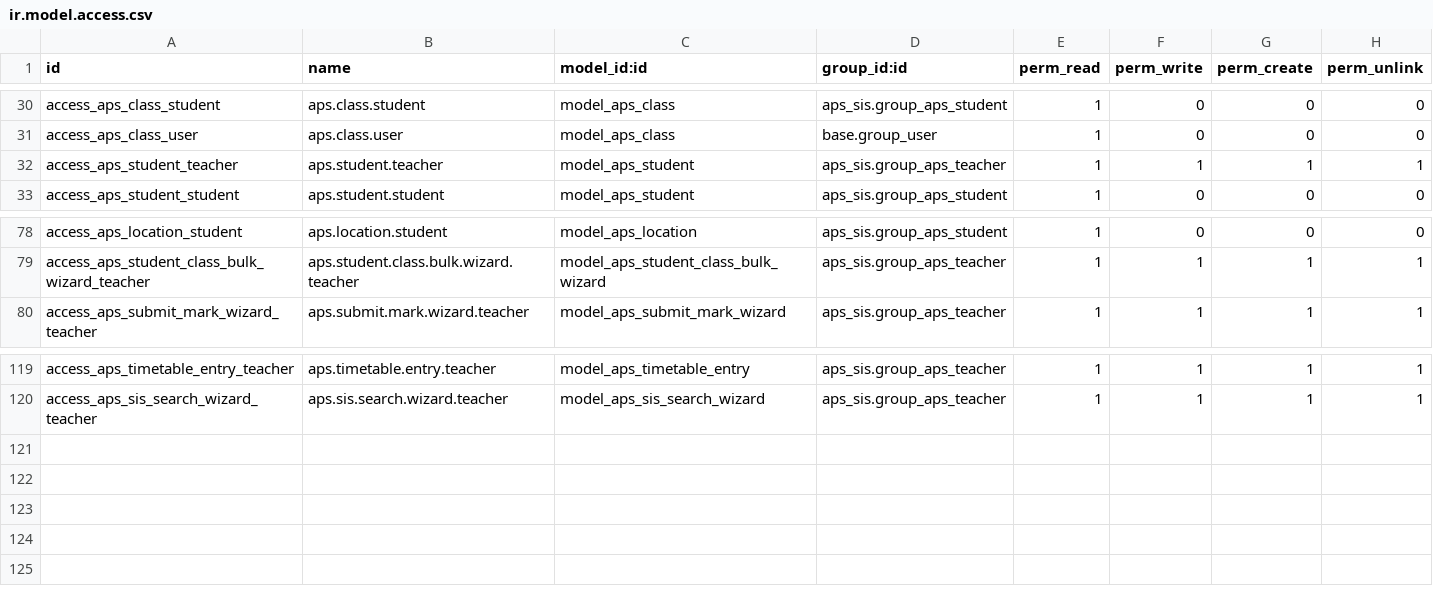
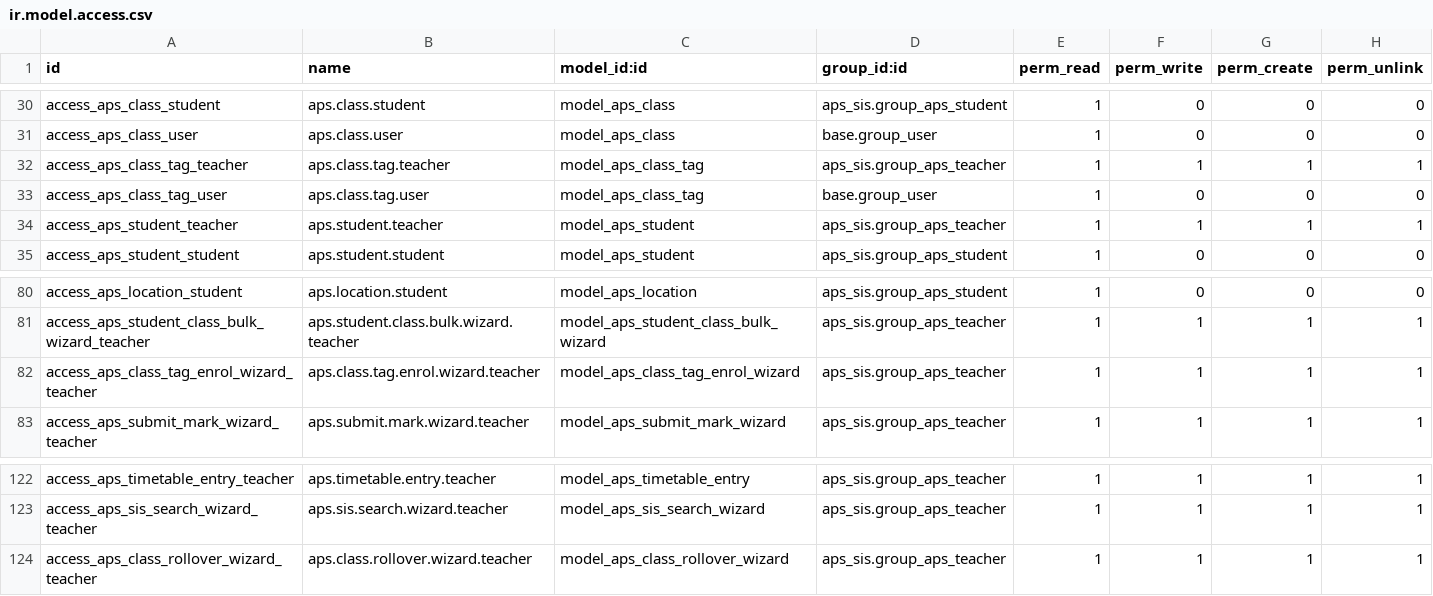
Before and after one commit to agrogers/aps_sis, a CSV file: security/ir.model.access.csv, drawn as a sheet; only a part is shown, gaps mark what is left out; the diff names each change by its address in the sheet, - before the commit and + after, or states it on an @@ line.

```diff
--- a/security/ir.model.access.csv
+++ b/security/ir.model.access.csv
+row 32: access_aps_class_tag_teacher | aps.class.tag.teacher | model_aps_class_tag | aps_sis.group_aps_teacher | 1 | 1 | 1 | 1
+row 33: access_aps_class_tag_user | aps.class.tag.user | model_aps_class_tag | base.group_user | 1 | 0 | 0 | 0
+row 82: access_aps_class_tag_enrol_wizard_teacher | aps.class.tag.enrol.wizard.teacher | model_aps_class_tag_enrol_wizard | aps_sis.group_aps_teacher | 1 | 1 | 1 | 1
+row 124: access_aps_class_rollover_wizard_teacher | aps.class.rollover.wizard.teacher | model_aps_class_rollover_wizard | aps_sis.group_aps_teacher | 1 | 1 | 1 | 1
```
Also changed, not shown: 15 other files.
